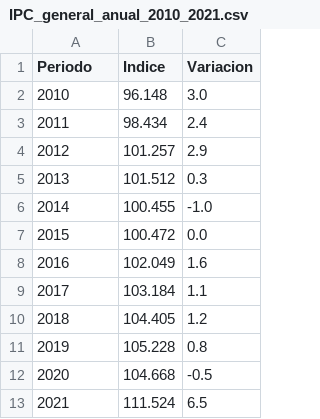
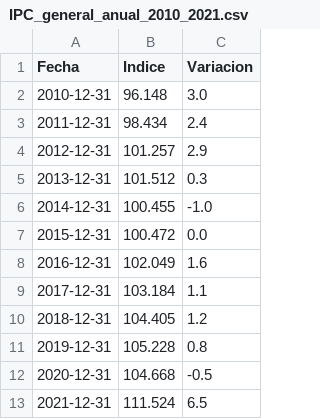
Before and after one commit to JBLOZ/fiat_depreciacion, a CSV file: datos/procesados/IPC/IPC_general_anual_2010_2021.csv, drawn as a sheet.

```diff
--- a/datos/procesados/IPC/IPC_general_anual_2010_2021.csv
+++ b/datos/procesados/IPC/IPC_general_anual_2010_2021.csv
@@ -1,13 +1,13 @@
-Periodo;Indice;Variacion
-2010;96.148;3.0
-2011;98.434;2.4
-2012;101.257;2.9
-2013;101.512;0.3
-2014;100.455;-1.0
-2015;100.472;0.0
-2016;102.049;1.6
-2017;103.184;1.1
-2018;104.405;1.2
-2019;105.228;0.8
-2020;104.668;-0.5
-2021;111.524;6.5
+Fecha;Indice;Variacion
+2010-12-31;96.148;3.0
+2011-12-31;98.434;2.4
+2012-12-31;101.257;2.9
+2013-12-31;101.512;0.3
+2014-12-31;100.455;-1.0
+2015-12-31;100.472;0.0
+2016-12-31;102.049;1.6
+2017-12-31;103.184;1.1
+2018-12-31;104.405;1.2
+2019-12-31;105.228;0.8
+2020-12-31;104.668;-0.5
+2021-12-31;111.524;6.5
```
Also changed, not shown: datos/procesados/Empleo/Asalariados_indefinidos_o_temporales_ 2010_2024.csv, datos/procesados/Salarios/Salario_anual_medio_mediano_frecuente_2010_2023.csv, 11 other files.
